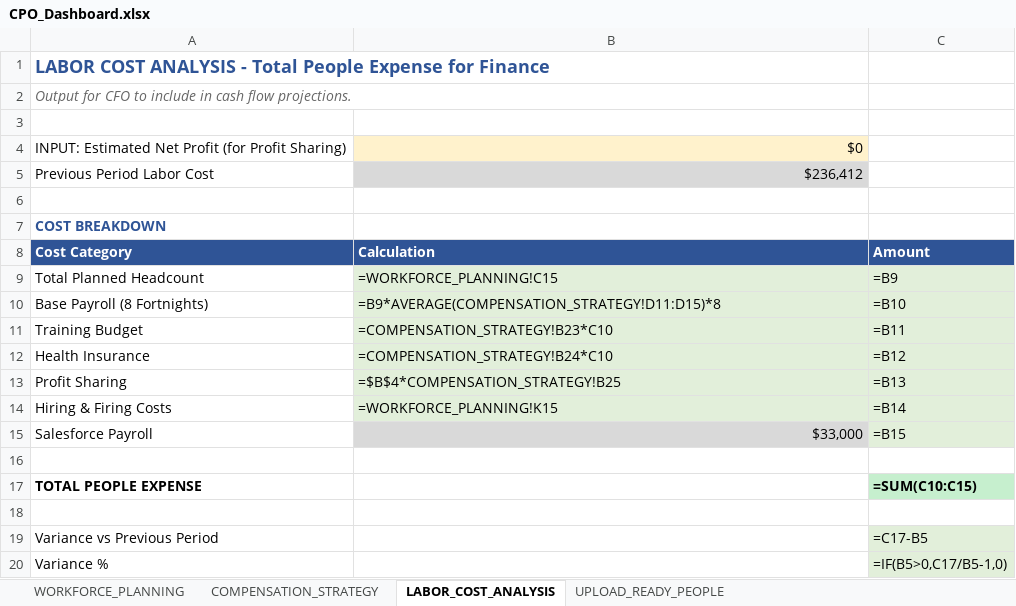
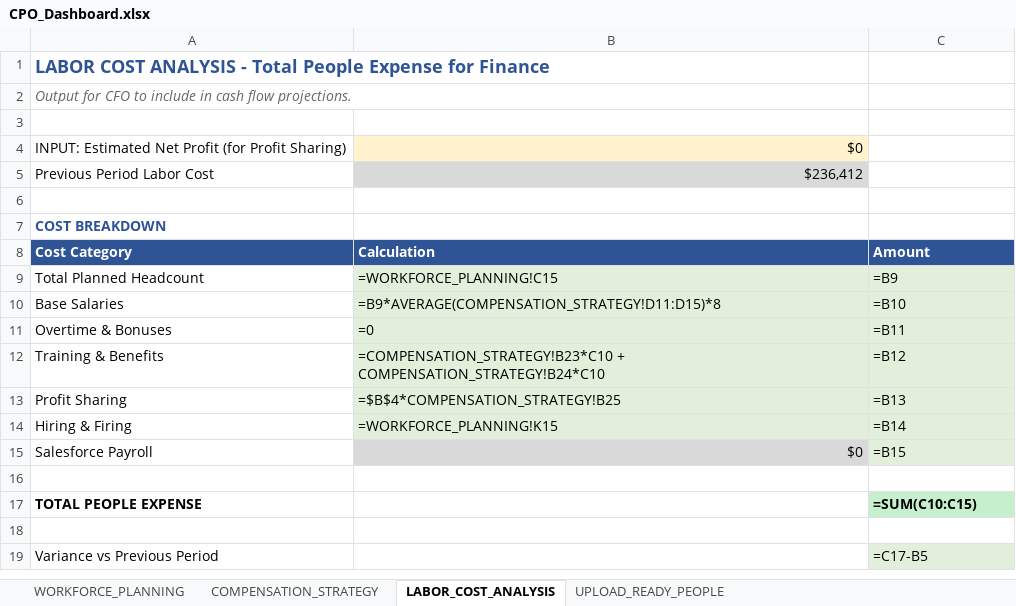
Before and after one commit to harellich12/exsim_dashboard, an Excel workbook: CPO Dashboard/CPO_Dashboard.xlsx, sheet LABOR_COST_ANALYSIS, drawn as a sheet; values as stored, in another font and other column widths than the file's, no borders; formulas without a stored value are shown as written; charts and pictures not drawn; removed rows and columns are numbered as before the commit, all else as after; the diff names each change by its address in the sheet, - before the commit and + after, or states it on an @@ line.

```diff
--- a/CPO Dashboard/CPO_Dashboard.xlsx (sheet LABOR_COST_ANALYSIS)
+++ b/CPO Dashboard/CPO_Dashboard.xlsx (sheet LABOR_COST_ANALYSIS)
-A10: Base Payroll (8 Fortnights)
+A10: Base Salaries
-row 11: Training Budget | =COMPENSATION_STRATEGY!B23*C10 | =B11
-row 12: Health Insurance | =COMPENSATION_STRATEGY!B24*C10 | =B12
+row 11: Overtime & Bonuses | =0 | =B11
+row 12: Training & Benefits | =COMPENSATION_STRATEGY!B23*C10 + COMPENSATION_STRATEGY!B24*C10 | =B12
-A14: Hiring & Firing Costs
+A14: Hiring & Firing
-B15: $33,000
+B15: $0
-row 20: Variance % |  | =IF(B5>0,C17/B5-1,0)
```
Also changed, not shown: sheet UPLOAD_READY_PEOPLE, sheet COMPENSATION_STRATEGY, charts or pictures, CFO Dashboard/Finance_Dashboard_Final.xlsx, CLO Dashboard/Logistics_Dashboard.xlsx, 13 other files.
